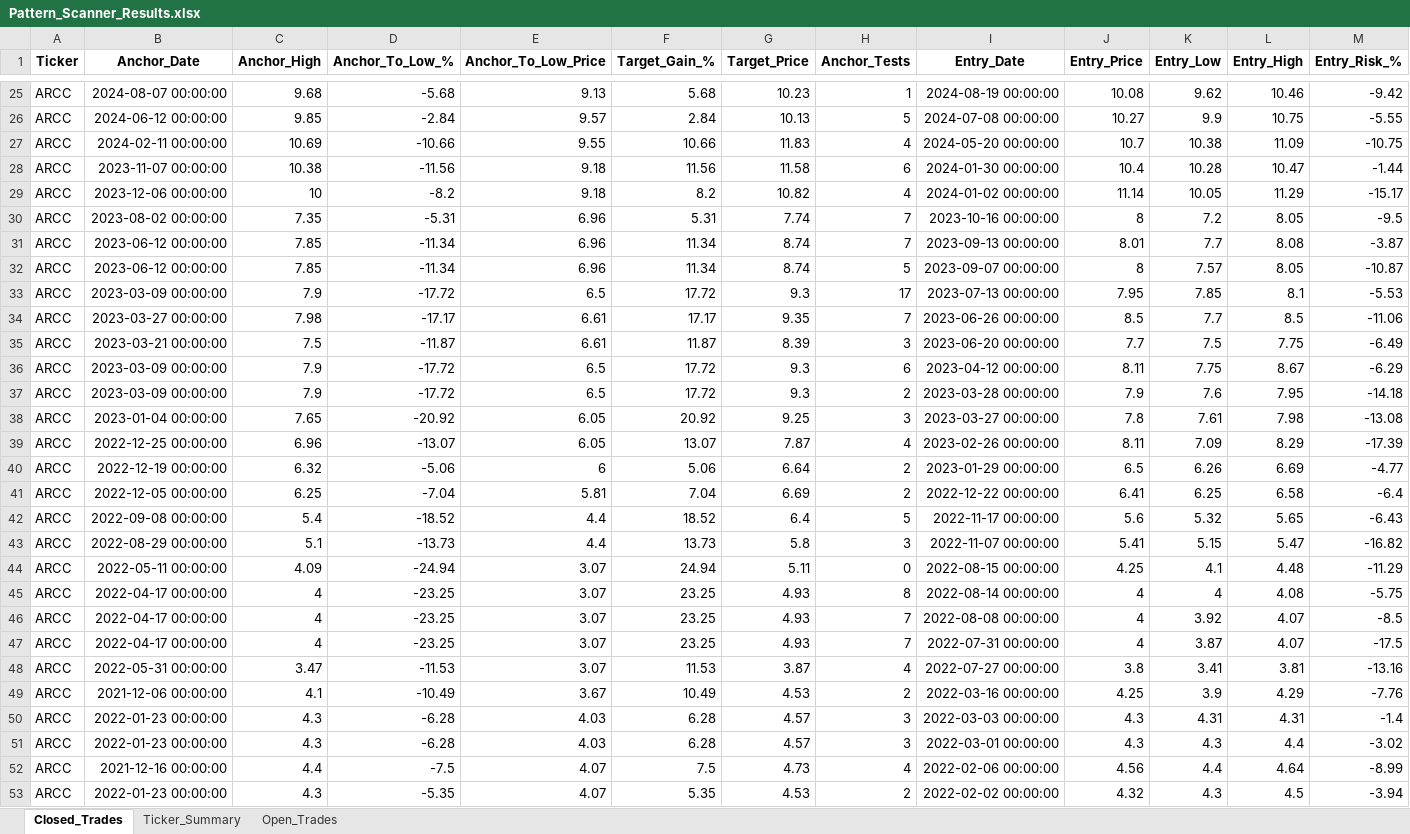
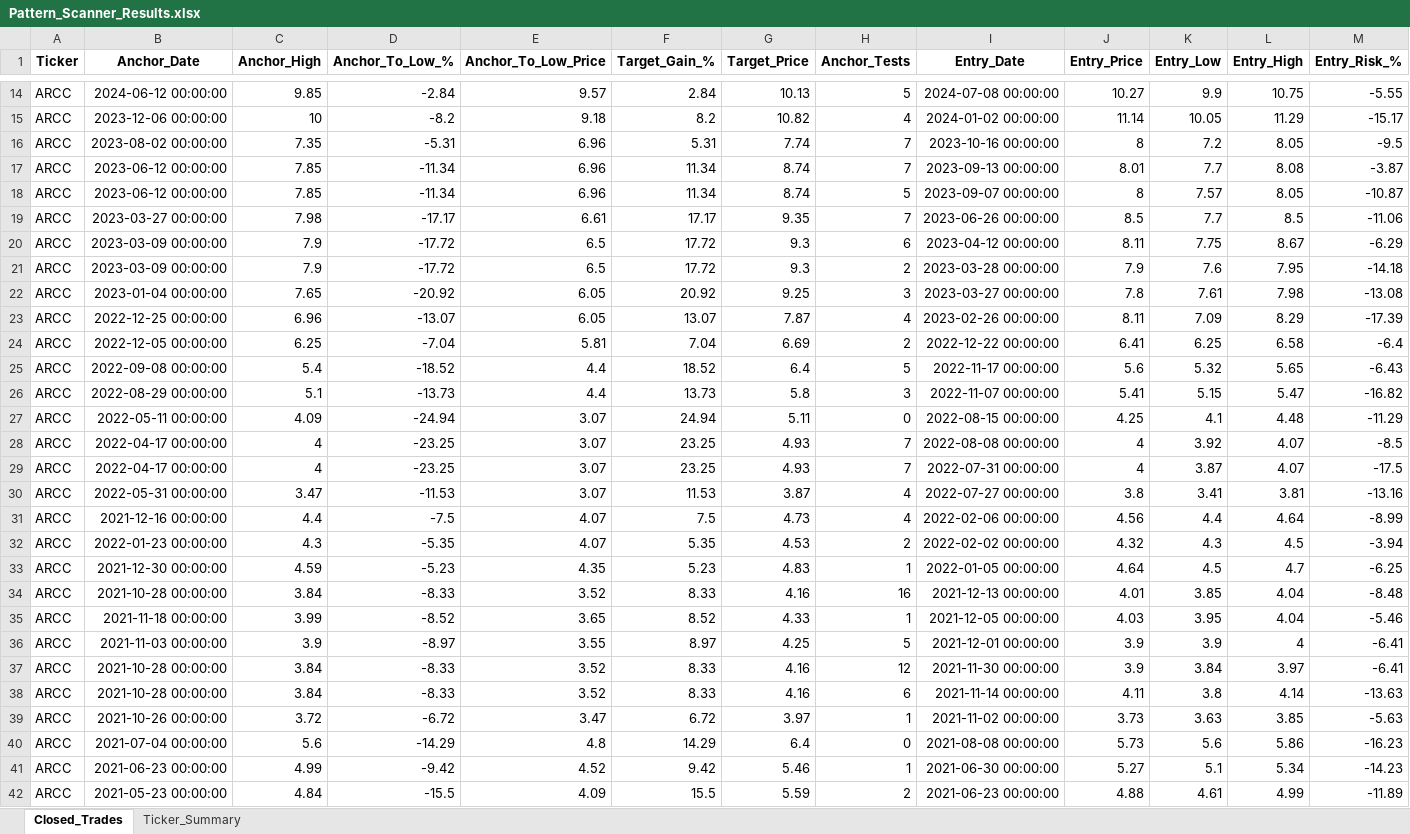
Before and after one commit to vancedmazen-art/stock_dashboard, an Excel workbook: Pattern_Scanner_Results.xlsx, sheet Closed_Trades, drawn as a sheet; only a part is shown, gaps mark what is left out; the shorter side is filled out with more unchanged rows; values as stored, in another font and other column widths than the file's, no borders; rows hold the shown columns only; the diff covers the shown part only; the diff names each change by its address in the sheet, - before the commit and + after, or states it on an @@ line.

```diff
--- a/Pattern_Scanner_Results.xlsx (sheet Closed_Trades)
+++ b/Pattern_Scanner_Results.xlsx (sheet Closed_Trades)
-sheet tab: Open_Trades
-row 25: ARCC | 2024-08-07 00:00:00 | 9.68 | -5.68 | 9.13 | 5.68 | 10.23 | 1 | 2024-08-19 00:00:00 | 10.08 | 9.62 | 10.46 | -9.42
-row 27: ARCC | 2024-02-11 00:00:00 | 10.69 | -10.66 | 9.55 | 10.66 | 11.83 | 4 | 2024-05-20 00:00:00 | 10.7 | 10.38 | 11.09 | -10.75
-row 28: ARCC | 2023-11-07 00:00:00 | 10.38 | -11.56 | 9.18 | 11.56 | 11.58 | 6 | 2024-01-30 00:00:00 | 10.4 | 10.28 | 10.47 | -1.44
-row 33: ARCC | 2023-03-09 00:00:00 | 7.9 | -17.72 | 6.5 | 17.72 | 9.3 | 17 | 2023-07-13 00:00:00 | 7.95 | 7.85 | 8.1 | -5.53
-row 35: ARCC | 2023-03-21 00:00:00 | 7.5 | -11.87 | 6.61 | 11.87 | 8.39 | 3 | 2023-06-20 00:00:00 | 7.7 | 7.5 | 7.75 | -6.49
-row 40: ARCC | 2022-12-19 00:00:00 | 6.32 | -5.06 | 6 | 5.06 | 6.64 | 2 | 2023-01-29 00:00:00 | 6.5 | 6.26 | 6.69 | -4.77
-row 45: ARCC | 2022-04-17 00:00:00 | 4 | -23.25 | 3.07 | 23.25 | 4.93 | 8 | 2022-08-14 00:00:00 | 4 | 4 | 4.08 | -5.75
-row 49: ARCC | 2021-12-06 00:00:00 | 4.1 | -10.49 | 3.67 | 10.49 | 4.53 | 2 | 2022-03-16 00:00:00 | 4.25 | 3.9 | 4.29 | -7.76
-row 50: ARCC | 2022-01-23 00:00:00 | 4.3 | -6.28 | 4.03 | 6.28 | 4.57 | 3 | 2022-03-03 00:00:00 | 4.3 | 4.31 | 4.31 | -1.4
-row 51: ARCC | 2022-01-23 00:00:00 | 4.3 | -6.28 | 4.03 | 6.28 | 4.57 | 3 | 2022-03-01 00:00:00 | 4.3 | 4.3 | 4.4 | -3.02
```
Also changed, not shown: 35 removed rows elsewhere in this sheet, sheet Ticker_Summary.
